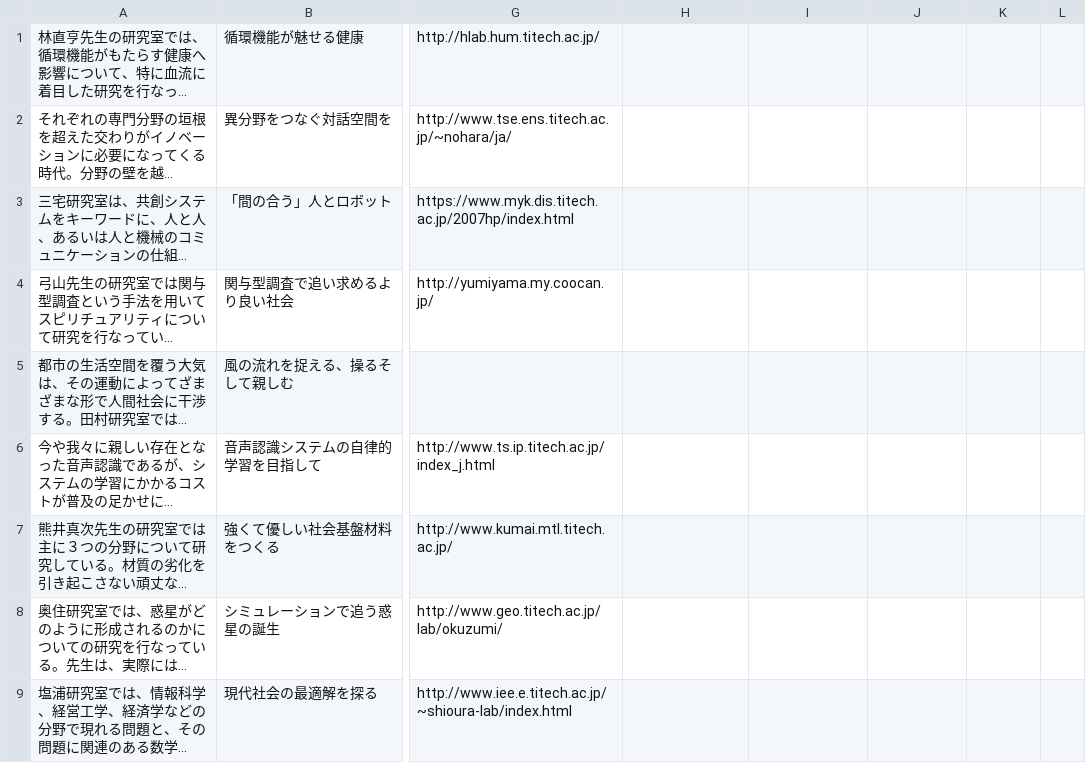
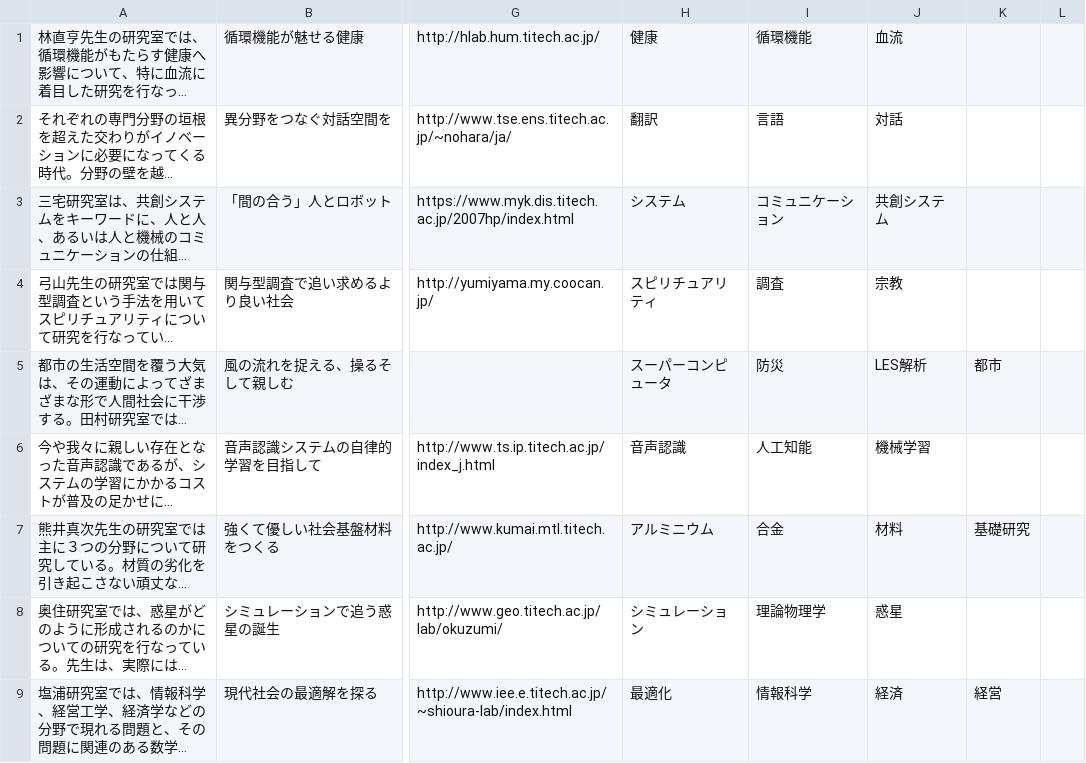
Before and after one commit to riverstone496/html_maker, a CSV file: sample.csv, drawn as a sheet; only a part is shown, gaps mark what is left out; long unchanged cells end in …; the diff covers the shown part only; the diff names each change by its address in the sheet, - before the commit and + after, or states it on an @@ line.

```diff
--- a/sample.csv
+++ b/sample.csv
-H1: (empty)
+H1: 健康
-I1: (empty)
+I1: 循環機能
-J1: (empty)
+J1: 血流
-H2: (empty)
+H2: 翻訳
-I2: (empty)
+I2: 言語
-J2: (empty)
+J2: 対話
-H3: (empty)
+H3: システム
-I3: (empty)
+I3: コミュニケーション
-J3: (empty)
+J3: 共創システム
-H4: (empty)
+H4: スピリチュアリティ
-I4: (empty)
+I4: 調査
-J4: (empty)
+J4: 宗教
-H5: (empty)
+H5: スーパーコンピュータ
-I5: (empty)
+I5: 防災
-J5: (empty)
+J5: LES解析
-K5: (empty)
+K5: 都市
-H6: (empty)
+H6: 音声認識
-I6: (empty)
+I6: 人工知能
-J6: (empty)
+J6: 機械学習
-H7: (empty)
+H7: アルミニウム
-I7: (empty)
+I7: 合金
-J7: (empty)
+J7: 材料
-K7: (empty)
+K7: 基礎研究
-H8: (empty)
+H8: シミュレーション
-I8: (empty)
+I8: 理論物理学
-J8: (empty)
+J8: 惑星
-H9: (empty)
+H9: 最適化
-I9: (empty)
+I9: 情報科学
-J9: (empty)
+J9: 経済
-K9: (empty)
+K9: 経営
```
Also changed, not shown: 14 edited cells elsewhere in this file, 15 other files.
